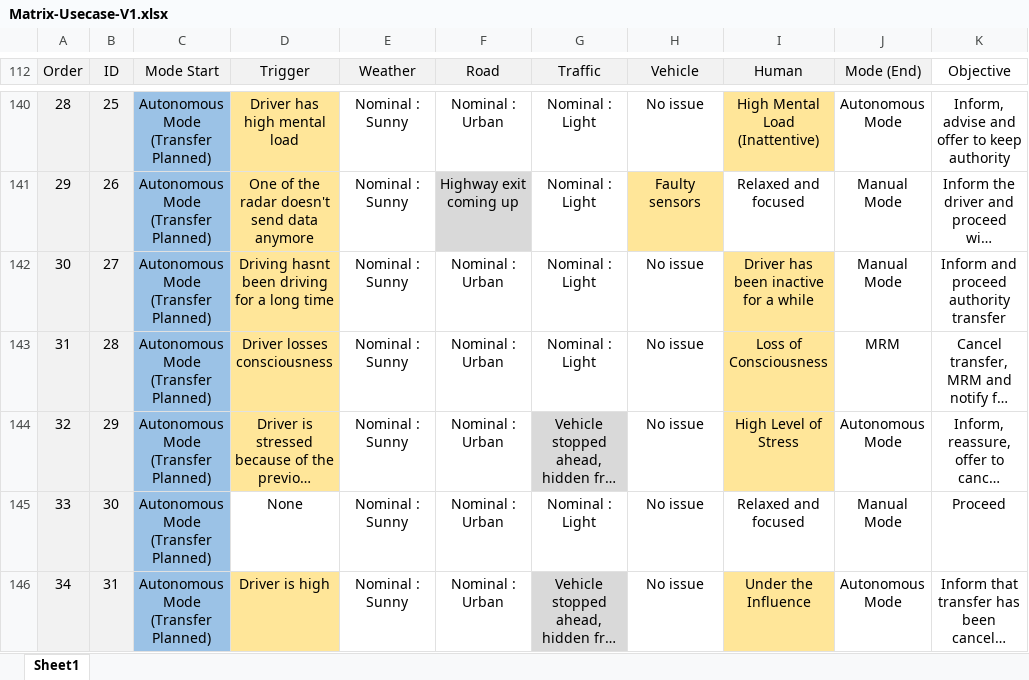
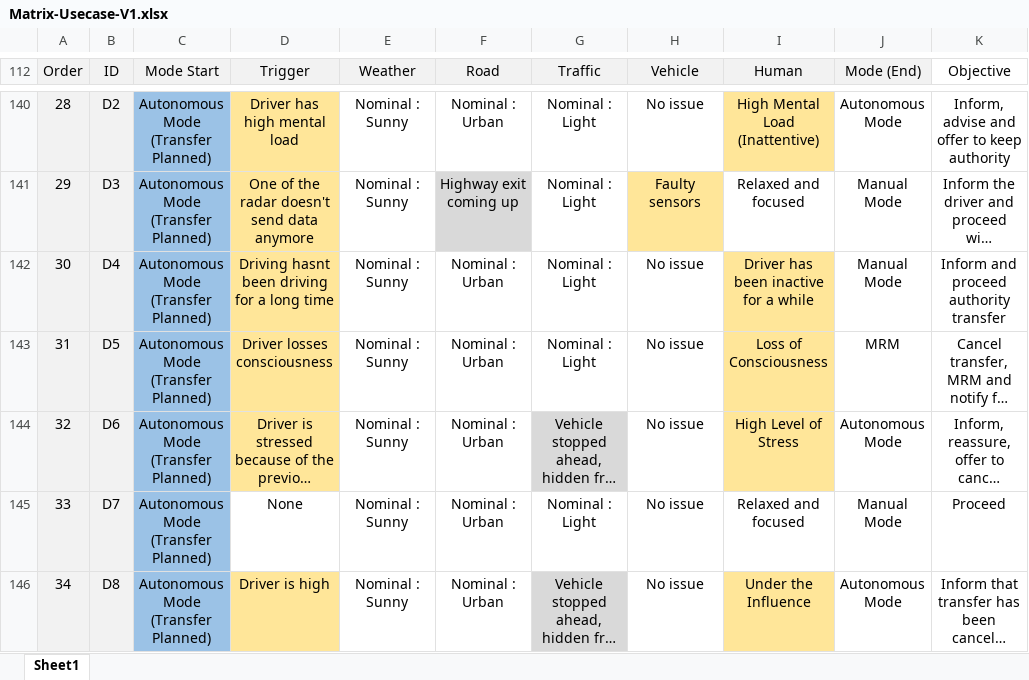
Before and after one commit to Viince06/TER_Safety_ADAVEC, an Excel workbook: Matrix-Usecase-V1.xlsx, sheet Sheet1, drawn as a sheet; only a part is shown, gaps mark what is left out; long unchanged cells end in …; values as stored, in another font and other column widths than the file's, no borders; conditional formats and table styles not drawn; the diff covers the shown part only; the diff names each change by its address in the sheet, - before the commit and + after, or states it on an @@ line.

```diff
--- a/Matrix-Usecase-V1.xlsx (sheet Sheet1)
+++ b/Matrix-Usecase-V1.xlsx (sheet Sheet1)
-B140 (ID): 25
+B140 (ID): D2
-B141 (ID): 26
+B141 (ID): D3
-B142 (ID): 27
+B142 (ID): D4
-B143 (ID): 28
+B143 (ID): D5
-B144 (ID): 29
+B144 (ID): D6
-B145 (ID): 30
+B145 (ID): D7
-B146 (ID): 31
+B146 (ID): D8
```
Also changed, not shown: 24 edited cells elsewhere in this sheet, 29 other files.
